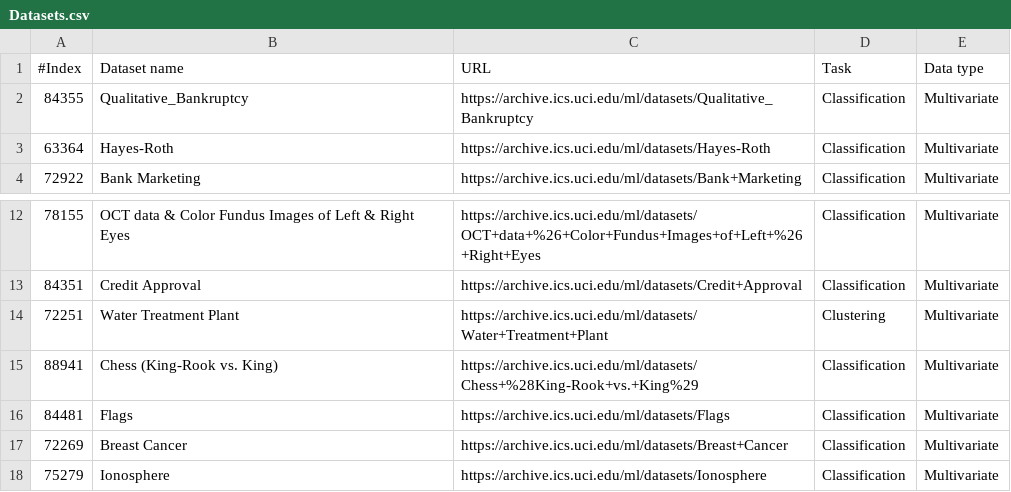
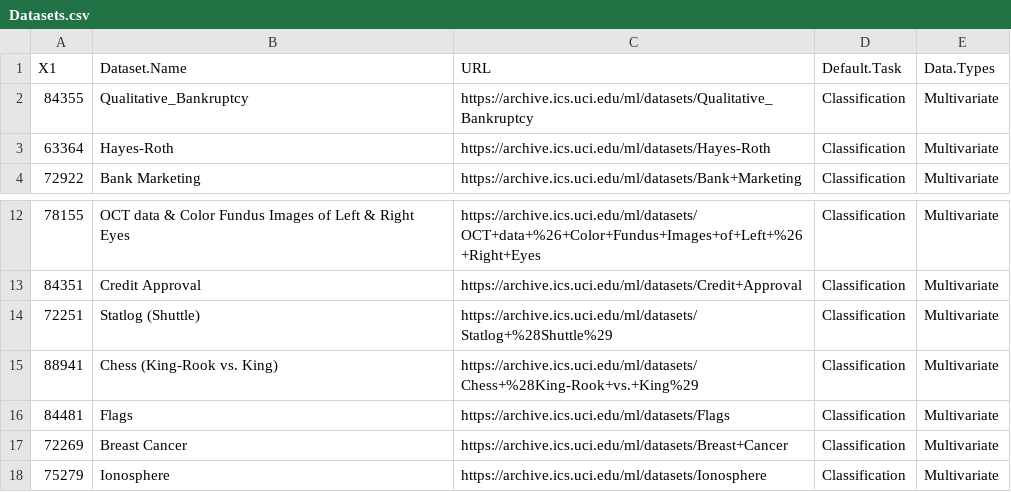
Before and after one commit to mateuszdalba/SLM_s1920, a CSV file: Datasets.csv, drawn as a sheet; only a part is shown, gaps mark what is left out.

Commit message:
datasets #2

```diff
--- a/Datasets.csv
+++ b/Datasets.csv
@@ -1,2 +1,2 @@
-"#Index";"Dataset name";"URL";"Task";"Data type"
+"X1";"Dataset.Name";"URL";"Default.Task";"Data.Types"
 84355;"Qualitative_Bankruptcy";"https://archive.ics.uci.edu/ml/datasets/Qualitative_Bankruptcy";"Classification ";"Multivariate "
@@ -13,3 +13,3 @@
 84351;"Credit Approval";"https://archive.ics.uci.edu/ml/datasets/Credit+Approval";"Classification ";"Multivariate "
-72251;"Water Treatment Plant";"https://archive.ics.uci.edu/ml/datasets/Water+Treatment+Plant";"Clustering ";"Multivariate "
+72251;"Statlog (Shuttle)";"https://archive.ics.uci.edu/ml/datasets/Statlog+%28Shuttle%29";"Classification ";"Multivariate "
 88941;"Chess (King-Rook vs. King)";"https://archive.ics.uci.edu/ml/datasets/Chess+%28King-Rook+vs.+King%29";"Classification ";"Multivariate "
```
